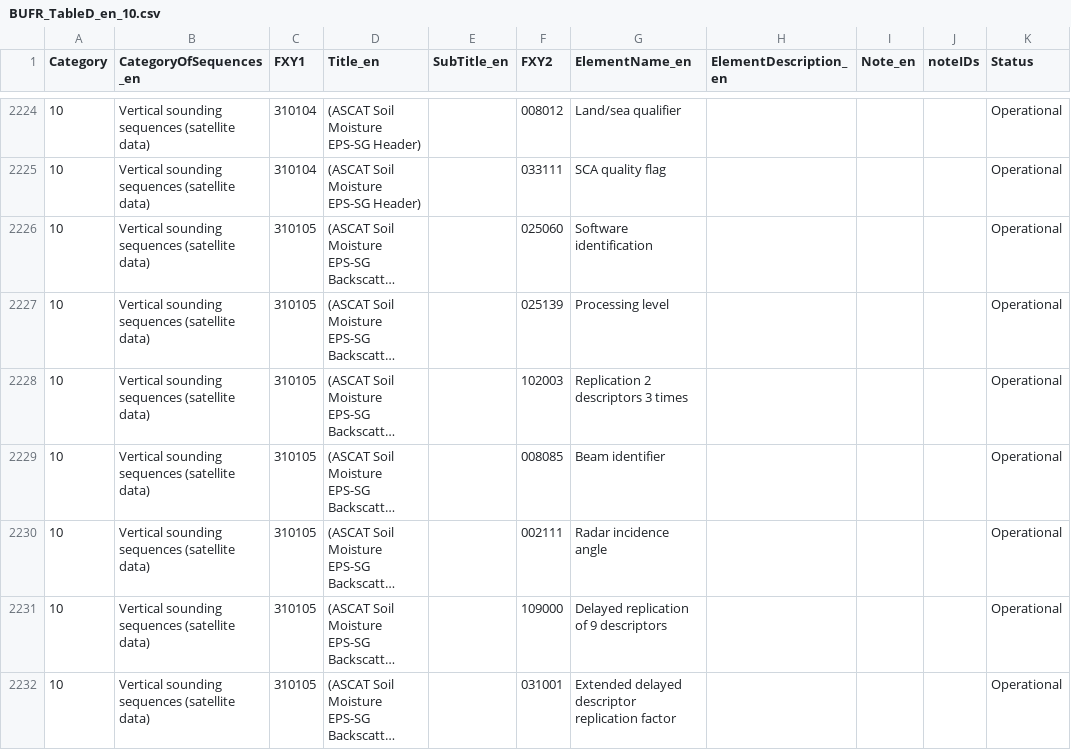
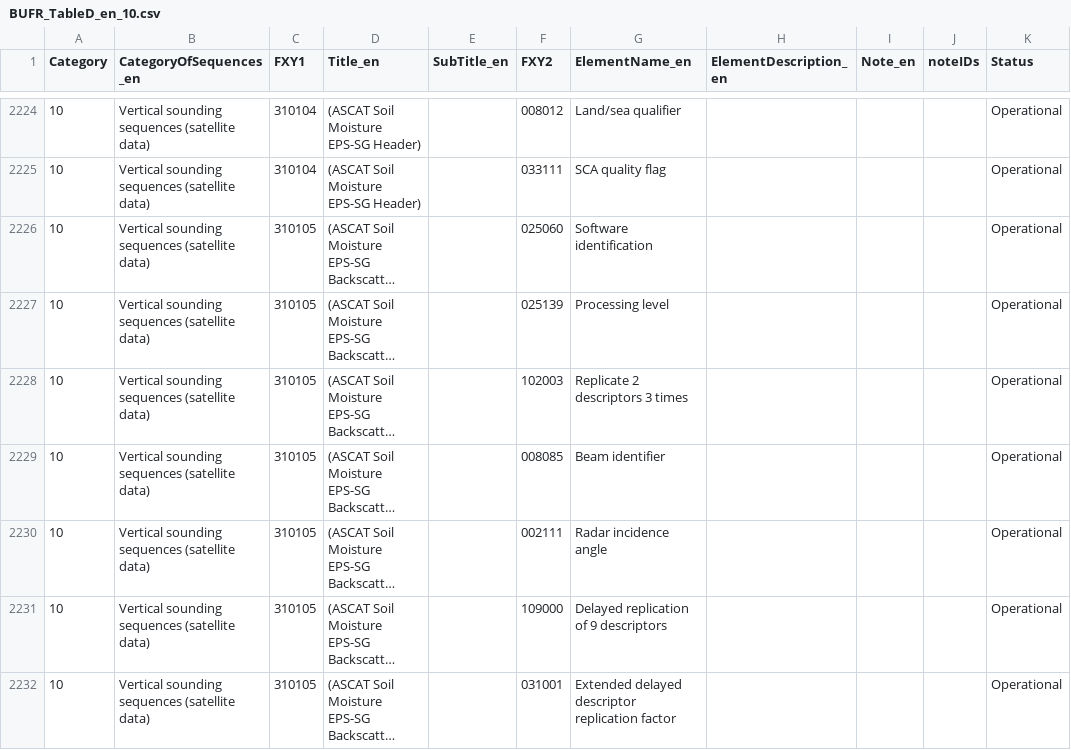
Before and after one commit to wmo-im/BUFR4, a CSV file: BUFR_TableD_en_10.csv, drawn as a sheet; only a part is shown, gaps mark what is left out; long unchanged cells end in …; the diff names each change by its address in the sheet, - before the commit and + after, or states it on an @@ line.

Commit message:
Update BUFR_TableD_en_10.csv
implement comment

Co-authored-by: Anna Milan <amilan@wmo.int>

```diff
--- a/BUFR_TableD_en_10.csv
+++ b/BUFR_TableD_en_10.csv
-G2228 (ElementName_en): Replication 2 descriptors 3 times
+G2228 (ElementName_en): Replicate 2 descriptors 3 times
```
